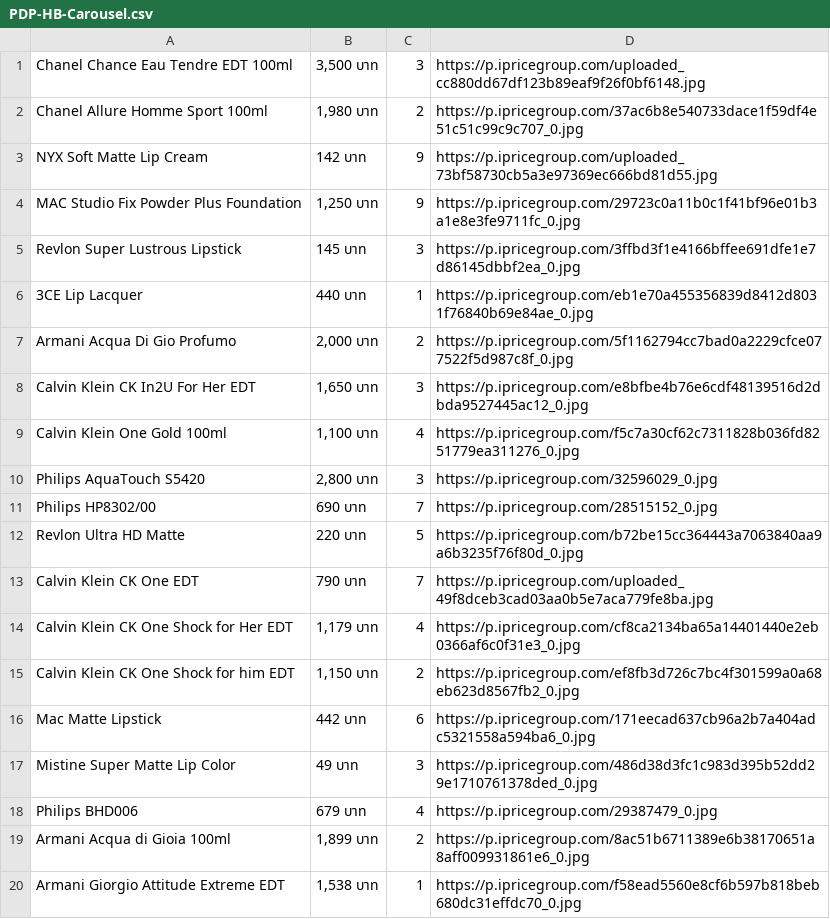
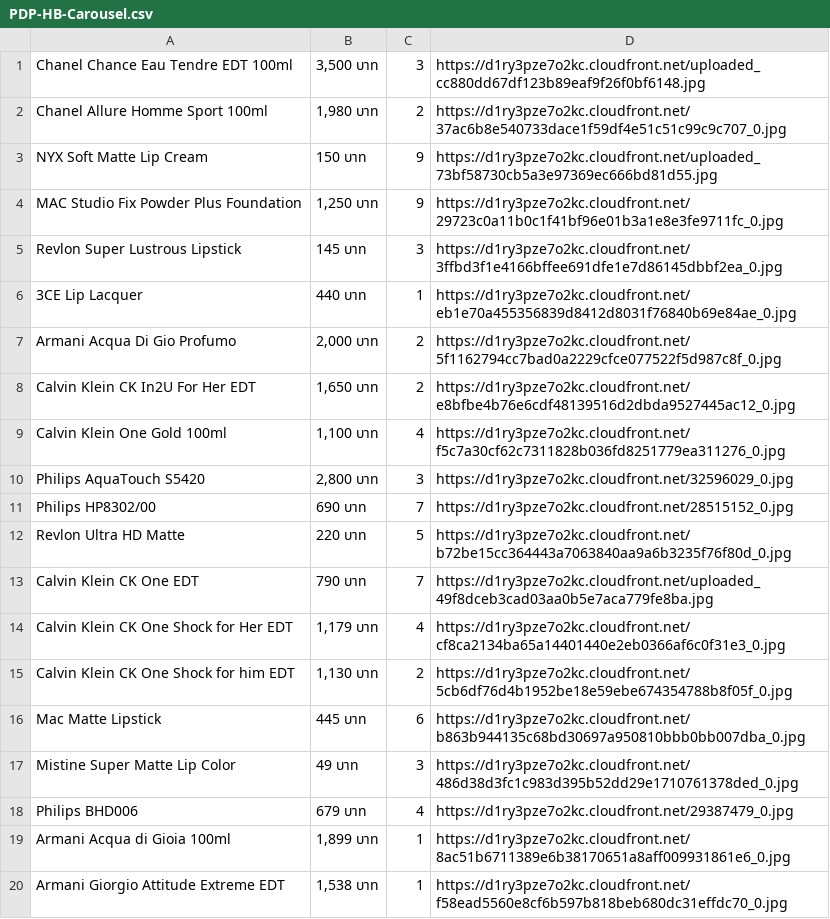
Before and after one commit to buihoanghai/toys, a CSV file: results/PDP-HB-Carousel.csv, drawn as a sheet.

```diff
--- a/results/PDP-HB-Carousel.csv
+++ b/results/PDP-HB-Carousel.csv
@@ -1,20 +1,20 @@
-Chanel Chance Eau Tendre EDT 100ml	3,500 บาท	3	https://p.ipricegroup.com/uploaded_cc880dd67df123b89eaf9f26f0bf6148.jpg
-Chanel Allure Homme Sport 100ml	1,980 บาท	2	https://p.ipricegroup.com/37ac6b8e540733dace1f59df4e51c51c99c9c707_0.jpg
-NYX Soft Matte Lip Cream	142 บาท	9	https://p.ipricegroup.com/uploaded_73bf58730cb5a3e97369ec666bd81d55.jpg
-MAC Studio Fix Powder Plus Foundation	1,250 บาท	9	https://p.ipricegroup.com/29723c0a11b0c1f41bf96e01b3a1e8e3fe9711fc_0.jpg
-Revlon Super Lustrous Lipstick	145 บาท	3	https://p.ipricegroup.com/3ffbd3f1e4166bffee691dfe1e7d86145dbbf2ea_0.jpg
-3CE Lip Lacquer	440 บาท	1	https://p.ipricegroup.com/eb1e70a455356839d8412d8031f76840b69e84ae_0.jpg
-Armani Acqua Di Gio Profumo	2,000 บาท	2	https://p.ipricegroup.com/5f1162794cc7bad0a2229cfce077522f5d987c8f_0.jpg
-Calvin Klein CK In2U For Her EDT	1,650 บาท	3	https://p.ipricegroup.com/e8bfbe4b76e6cdf48139516d2dbda9527445ac12_0.jpg
-Calvin Klein One Gold 100ml	1,100 บาท	4	https://p.ipricegroup.com/f5c7a30cf62c7311828b036fd8251779ea311276_0.jpg
-Philips AquaTouch S5420	2,800 บาท	3	https://p.ipricegroup.com/32596029_0.jpg
-Philips HP8302/00	690 บาท	7	https://p.ipricegroup.com/28515152_0.jpg
-Revlon Ultra HD Matte	220 บาท	5	https://p.ipricegroup.com/b72be15cc364443a7063840aa9a6b3235f76f80d_0.jpg
-Calvin Klein CK One EDT	790 บาท	7	https://p.ipricegroup.com/uploaded_49f8dceb3cad03aa0b5e7aca779fe8ba.jpg
-Calvin Klein CK One Shock for Her EDT	1,179 บาท	4	https://p.ipricegroup.com/cf8ca2134ba65a14401440e2eb0366af6c0f31e3_0.jpg
-Calvin Klein CK One Shock for him EDT	1,150 บาท	2	https://p.ipricegroup.com/ef8fb3d726c7bc4f301599a0a68eb623d8567fb2_0.jpg
-Mac Matte Lipstick	442 บาท	6	https://p.ipricegroup.com/171eecad637cb96a2b7a404adc5321558a594ba6_0.jpg
-Mistine Super Matte Lip Color	49 บาท	3	https://p.ipricegroup.com/486d38d3fc1c983d395b52dd29e1710761378ded_0.jpg
-Philips BHD006	679 บาท	4	https://p.ipricegroup.com/29387479_0.jpg
-Armani Acqua di Gioia 100ml	1,899 บาท	2	https://p.ipricegroup.com/8ac51b6711389e6b38170651a8aff009931861e6_0.jpg
-Armani Giorgio Attitude Extreme EDT	1,538 บาท	1	https://p.ipricegroup.com/f58ead5560e8cf6b597b818beb680dc31effdc70_0.jpg
+Chanel  Chance Eau Tendre EDT 100ml	3,500 บาท	3	https://d1ry3pze7o2kc.cloudfront.net/uploaded_cc880dd67df123b89eaf9f26f0bf6148.jpg
+Chanel  Allure Homme Sport 100ml	1,980 บาท	2	https://d1ry3pze7o2kc.cloudfront.net/37ac6b8e540733dace1f59df4e51c51c99c9c707_0.jpg
+NYX Soft Matte Lip Cream	150 บาท	9	https://d1ry3pze7o2kc.cloudfront.net/uploaded_73bf58730cb5a3e97369ec666bd81d55.jpg
+MAC  Studio Fix Powder Plus Foundation	1,250 บาท	9	https://d1ry3pze7o2kc.cloudfront.net/29723c0a11b0c1f41bf96e01b3a1e8e3fe9711fc_0.jpg
+Revlon  Super Lustrous Lipstick	145 บาท	3	https://d1ry3pze7o2kc.cloudfront.net/3ffbd3f1e4166bffee691dfe1e7d86145dbbf2ea_0.jpg
+3CE  Lip Lacquer	440 บาท	1	https://d1ry3pze7o2kc.cloudfront.net/eb1e70a455356839d8412d8031f76840b69e84ae_0.jpg
+Armani  Acqua Di Gio Profumo	2,000 บาท	2	https://d1ry3pze7o2kc.cloudfront.net/5f1162794cc7bad0a2229cfce077522f5d987c8f_0.jpg
+Calvin Klein  CK In2U For Her EDT	1,650 บาท	2	https://d1ry3pze7o2kc.cloudfront.net/e8bfbe4b76e6cdf48139516d2dbda9527445ac12_0.jpg
+Calvin Klein  One Gold 100ml	1,100 บาท	4	https://d1ry3pze7o2kc.cloudfront.net/f5c7a30cf62c7311828b036fd8251779ea311276_0.jpg
+Philips AquaTouch S5420	2,800 บาท	3	https://d1ry3pze7o2kc.cloudfront.net/32596029_0.jpg
+Philips  HP8302/00	690 บาท	7	https://d1ry3pze7o2kc.cloudfront.net/28515152_0.jpg
+Revlon  Ultra HD Matte	220 บาท	5	https://d1ry3pze7o2kc.cloudfront.net/b72be15cc364443a7063840aa9a6b3235f76f80d_0.jpg
+Calvin Klein  CK One EDT	790 บาท	7	https://d1ry3pze7o2kc.cloudfront.net/uploaded_49f8dceb3cad03aa0b5e7aca779fe8ba.jpg
+Calvin Klein  CK One Shock for Her EDT	1,179 บาท	4	https://d1ry3pze7o2kc.cloudfront.net/cf8ca2134ba65a14401440e2eb0366af6c0f31e3_0.jpg
+Calvin Klein  CK One Shock for him EDT	1,130 บาท	2	https://d1ry3pze7o2kc.cloudfront.net/5cb6df76d4b1952be18e59ebe674354788b8f05f_0.jpg
+Mac  Matte Lipstick	445 บาท	6	https://d1ry3pze7o2kc.cloudfront.net/b863b944135c68bd30697a950810bbb0bb007dba_0.jpg
+Mistine  Super Matte Lip Color	49 บาท	3	https://d1ry3pze7o2kc.cloudfront.net/486d38d3fc1c983d395b52dd29e1710761378ded_0.jpg
+Philips  BHD006	679 บาท	4	https://d1ry3pze7o2kc.cloudfront.net/29387479_0.jpg
+Armani  Acqua di Gioia 100ml	1,899 บาท	1	https://d1ry3pze7o2kc.cloudfront.net/8ac51b6711389e6b38170651a8aff009931861e6_0.jpg
+Armani Giorgio Attitude Extreme EDT	1,538 บาท	1	https://d1ry3pze7o2kc.cloudfront.net/f58ead5560e8cf6b597b818beb680dc31effdc70_0.jpg
```
Also changed, not shown: parse-csv/data/homepage/Homepage - PH1.csv, parse-csv/data/homepage/Homepage - SG1.csv, 4 other files.
